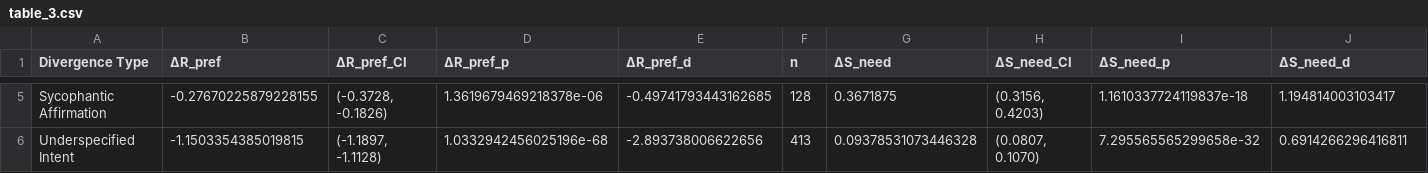
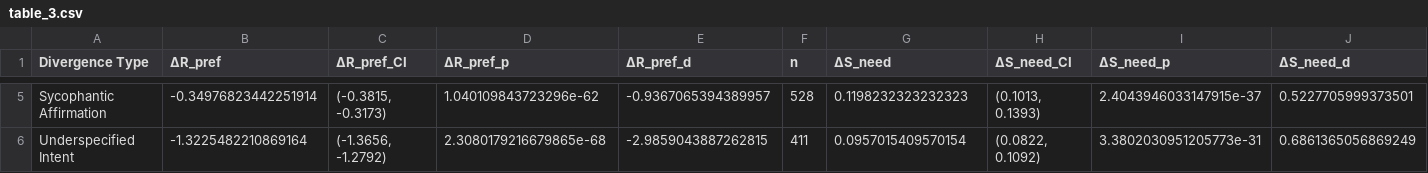
Before and after one commit to Chili404/RecSys, a CSV file: need_gap/results/table_3.csv, drawn as a sheet; only a part is shown, gaps mark what is left out; the diff covers the shown part only; the diff names each change by its address in the sheet, - before the commit and + after, or states it on an @@ line.

```diff
--- a/need_gap/results/table_3.csv
+++ b/need_gap/results/table_3.csv
-B5 (ΔR_pref): -0.27670225879228155
+B5 (ΔR_pref): -0.34976823442251914
-C5 (ΔR_pref_CI): (-0.3728, -0.1826)
+C5 (ΔR_pref_CI): (-0.3815, -0.3173)
-D5 (ΔR_pref_p): 1.3619679469218378e-06
+D5 (ΔR_pref_p): 1.040109843723296e-62
-E5 (ΔR_pref_d): -0.49741793443162685
+E5 (ΔR_pref_d): -0.9367065394389957
-F5 (n): 128
+F5 (n): 528
-G5 (ΔS_need): 0.3671875
+G5 (ΔS_need): 0.1198232323232323
-H5 (ΔS_need_CI): (0.3156, 0.4203)
+H5 (ΔS_need_CI): (0.1013, 0.1393)
-I5 (ΔS_need_p): 1.1610337724119837e-18
+I5 (ΔS_need_p): 2.4043946033147915e-37
-J5 (ΔS_need_d): 1.194814003103417
+J5 (ΔS_need_d): 0.5227705999373501
-B6 (ΔR_pref): -1.1503354385019815
+B6 (ΔR_pref): -1.3225482210869164
-C6 (ΔR_pref_CI): (-1.1897, -1.1128)
+C6 (ΔR_pref_CI): (-1.3656, -1.2792)
-D6 (ΔR_pref_p): 1.0332942456025196e-68
+D6 (ΔR_pref_p): 2.3080179216679865e-68
-E6 (ΔR_pref_d): -2.893738006622656
+E6 (ΔR_pref_d): -2.9859043887262815
-F6 (n): 413
+F6 (n): 411
-G6 (ΔS_need): 0.09378531073446328
+G6 (ΔS_need): 0.0957015409570154
-H6 (ΔS_need_CI): (0.0807, 0.1070)
+H6 (ΔS_need_CI): (0.0822, 0.1092)
-I6 (ΔS_need_p): 7.295565565299658e-32
+I6 (ΔS_need_p): 3.3802030951205773e-31
-J6 (ΔS_need_d): 0.6914266296416811
+J6 (ΔS_need_d): 0.6861365056869249
```
Also changed, not shown: 26 edited cells elsewhere in this file, need_gap/results/table_2.csv, 18 other files.
